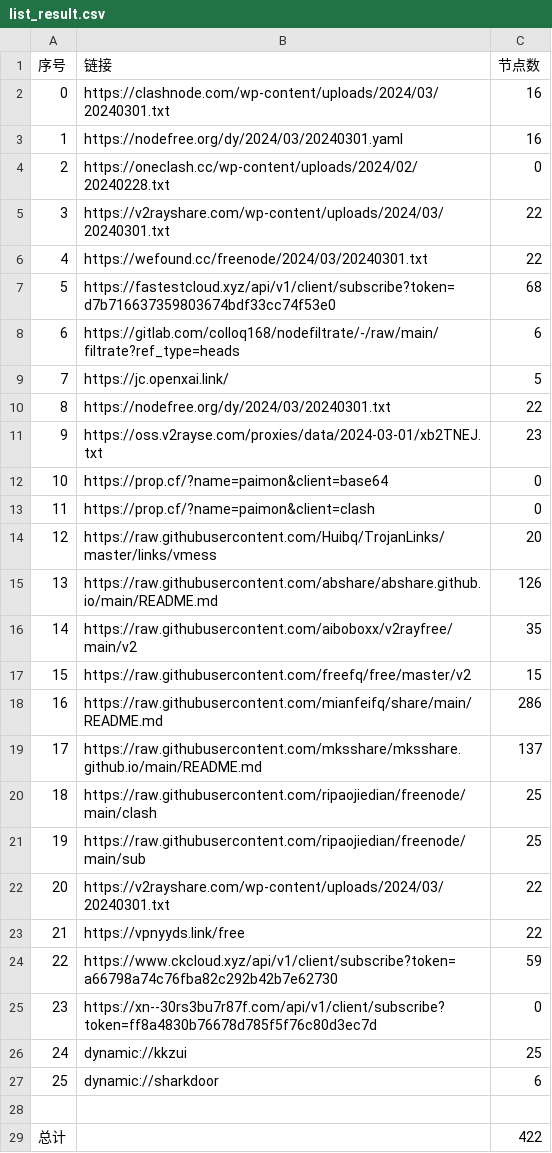
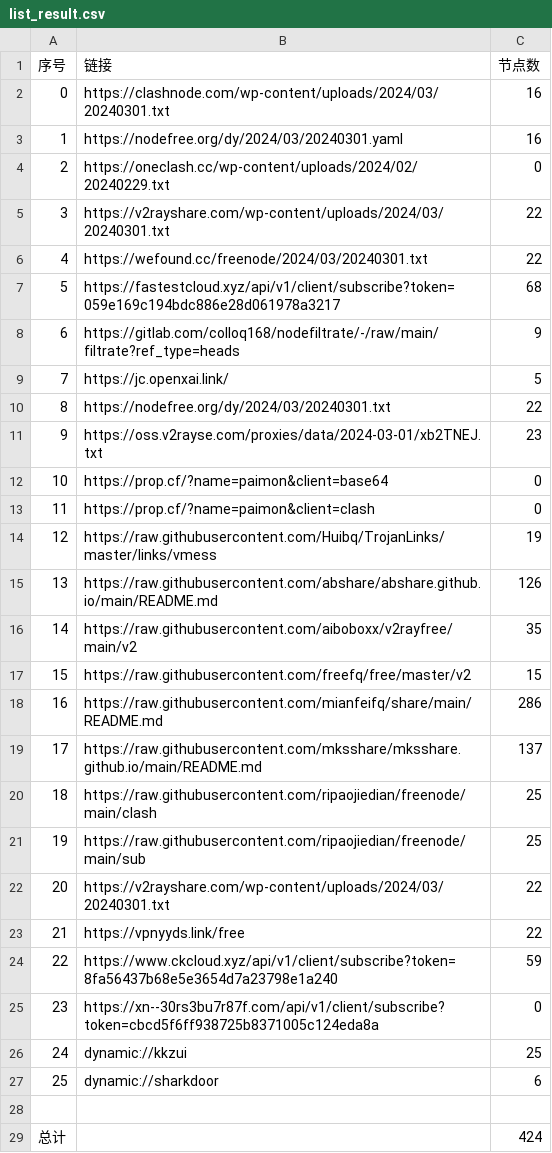
Before and after one commit to starsdream666/NoMoreWalls, a CSV file: list_result.csv, drawn as a sheet.

```diff
--- a/list_result.csv
+++ b/list_result.csv
@@ -3,7 +3,7 @@
 1,https://nodefree.org/dy/2024/03/20240301.yaml,16
-2,https://oneclash.cc/wp-content/uploads/2024/02/20240228.txt,0
+2,https://oneclash.cc/wp-content/uploads/2024/02/20240229.txt,0
 3,https://v2rayshare.com/wp-content/uploads/2024/03/20240301.txt,22
 4,https://wefound.cc/freenode/2024/03/20240301.txt,22
-5,https://fastestcloud.xyz/api/v1/client/subscribe?token=d7b716637359803674bdf33cc74f53e0,68
-6,https://gitlab.com/colloq168/nodefiltrate/-/raw/main/filtrate?ref_type=heads,6
+5,https://fastestcloud.xyz/api/v1/client/subscribe?token=059e169c194bdc886e28d061978a3217,68
+6,https://gitlab.com/colloq168/nodefiltrate/-/raw/main/filtrate?ref_type=heads,9
 7,https://jc.openxai.link/,5
@@ -13,3 +13,3 @@
 11,https://prop.cf/?name=paimon&client=clash,0
-12,https://raw.githubusercontent.com/Huibq/TrojanLinks/master/links/vmess,20
+12,https://raw.githubusercontent.com/Huibq/TrojanLinks/master/links/vmess,19
 13,https://raw.githubusercontent.com/abshare/abshare.github.io/main/README.md,126
@@ -23,4 +23,4 @@
 21,https://vpnyyds.link/free,22
-22,https://www.ckcloud.xyz/api/v1/client/subscribe?token=a66798a74c76fba82c292b42b7e62730,59
-23,https://xn--30rs3bu7r87f.com/api/v1/client/subscribe?token=ff8a4830b76678d785f5f76c80d3ec7d,0
+22,https://www.ckcloud.xyz/api/v1/client/subscribe?token=8fa56437b68e5e3654d7a23798e1a240,59
+23,https://xn--30rs3bu7r87f.com/api/v1/client/subscribe?token=cbcd5f6ff938725b8371005c124eda8a,0
 24,dynamic://kkzui,25
@@ -28,2 +28,2 @@
 
-总计,,422
+总计,,424
```
Also changed, not shown: 17 other files.
